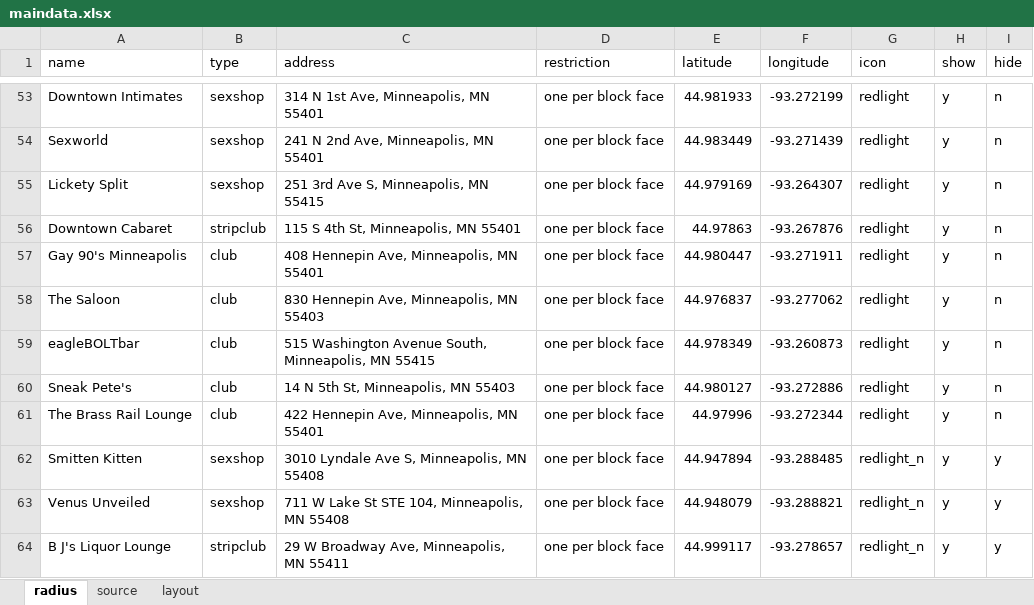
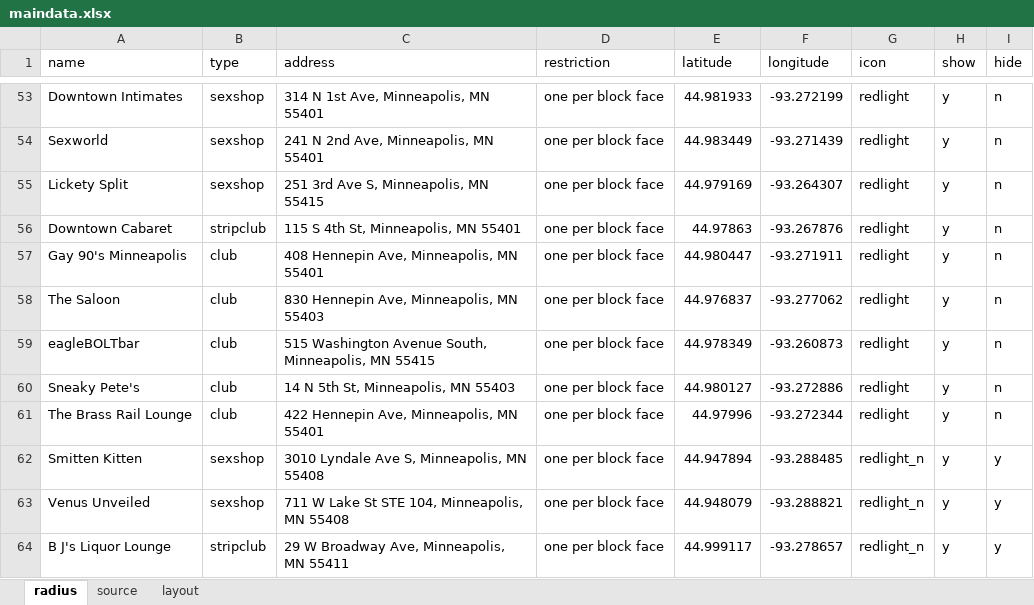
Before and after one commit to striblab/20180408-stripzone, an Excel workbook: build/data/maindata.xlsx, sheet radius, drawn as a sheet; only a part is shown, gaps mark what is left out; values as stored, in another font and other column widths than the file's, no borders; the diff names each change by its address in the sheet, - before the commit and + after, or states it on an @@ line.

```diff
--- a/build/data/maindata.xlsx (sheet radius)
+++ b/build/data/maindata.xlsx (sheet radius)
-A60 (name): Sneak Pete's
+A60 (name): Sneaky Pete's
```
Also changed, not shown: 4 other files.
